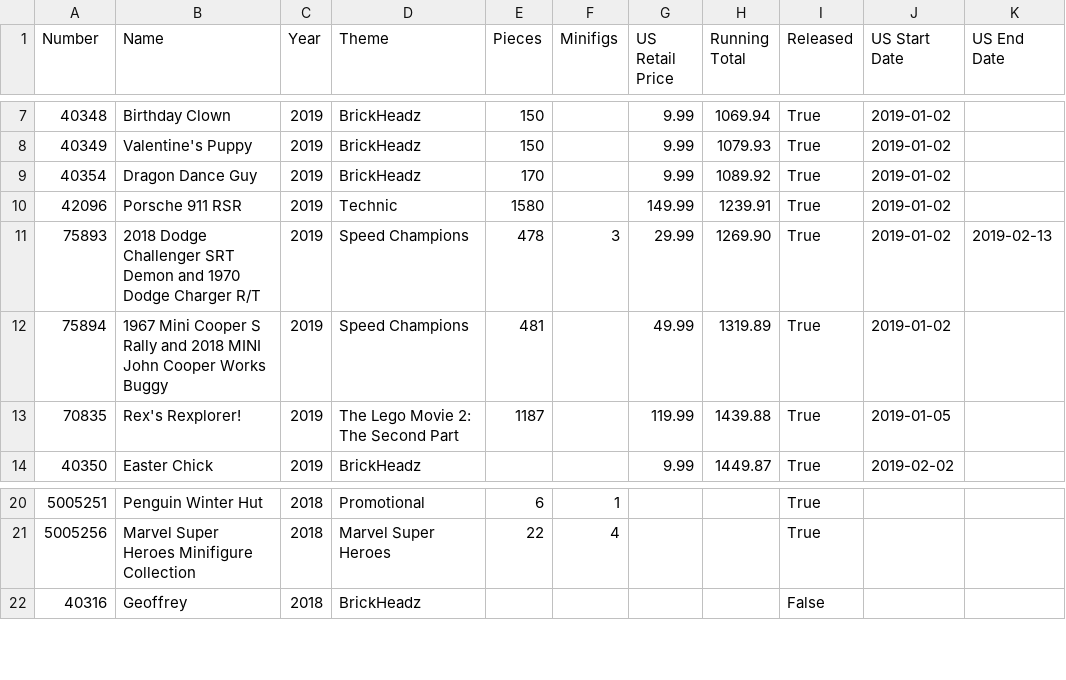
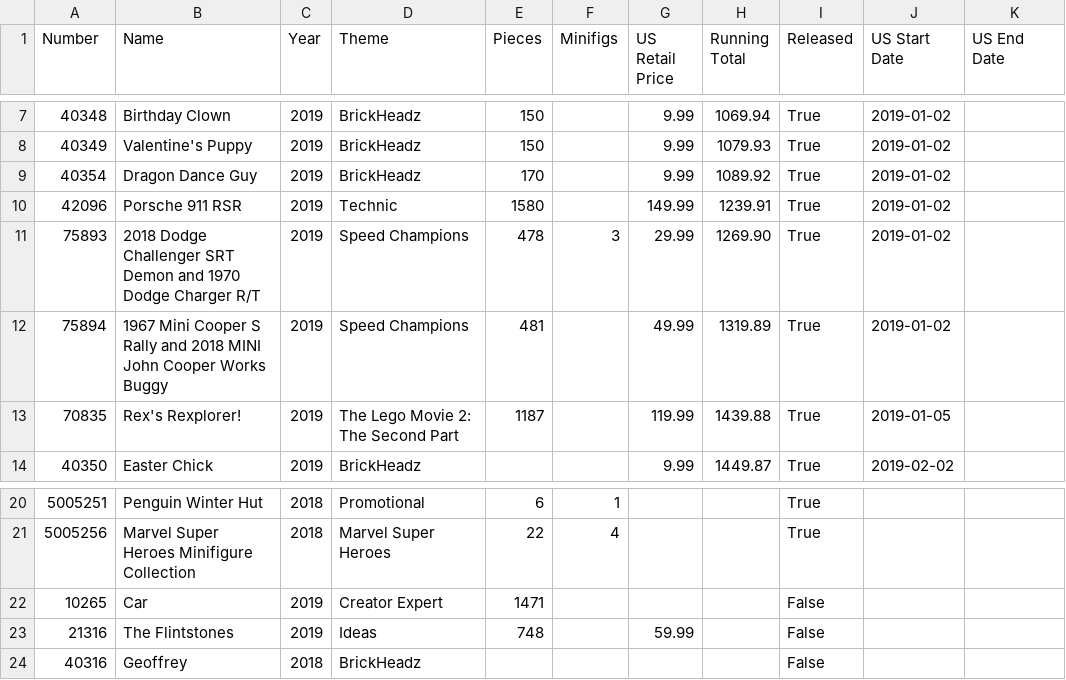
Before and after one commit to schultzy51/brickset, a CSV file: lists/wanted.csv, drawn as a sheet; only a part is shown, gaps mark what is left out.

```diff
--- a/lists/wanted.csv
+++ b/lists/wanted.csv
@@ -10,3 +10,3 @@ Number,Name,Year,Theme,Pieces,Minifigs,US Retail Price,Running Total,Released,US
 42096,Porsche 911 RSR,2019,Technic,1580,,149.99,1239.91,True,2019-01-02,
-75893,2018 Dodge Challenger SRT Demon and 1970 Dodge Charger R/T,2019,Speed Champions,478,3,29.99,1269.90,True,2019-01-02,2019-02-13
+75893,2018 Dodge Challenger SRT Demon and 1970 Dodge Charger R/T,2019,Speed Champions,478,3,29.99,1269.90,True,2019-01-02,
 75894,1967 Mini Cooper S Rally and 2018 MINI John Cooper Works Buggy,2019,Speed Champions,481,,49.99,1319.89,True,2019-01-02,
@@ -21,2 +21,4 @@ Number,Name,Year,Theme,Pieces,Minifigs,US Retail Price,Running Total,Released,US
 5005256,Marvel Super Heroes Minifigure Collection,2018,Marvel Super Heroes,22,4,,,True,,
+10265,Car,2019,Creator Expert,1471,,,,False,,
+21316,The Flintstones,2019,Ideas,748,,59.99,,False,,
 40316,Geoffrey,2018,BrickHeadz,,,,,False,,
```
Also changed, not shown: lists/wanted_released.csv, 3 other files.
